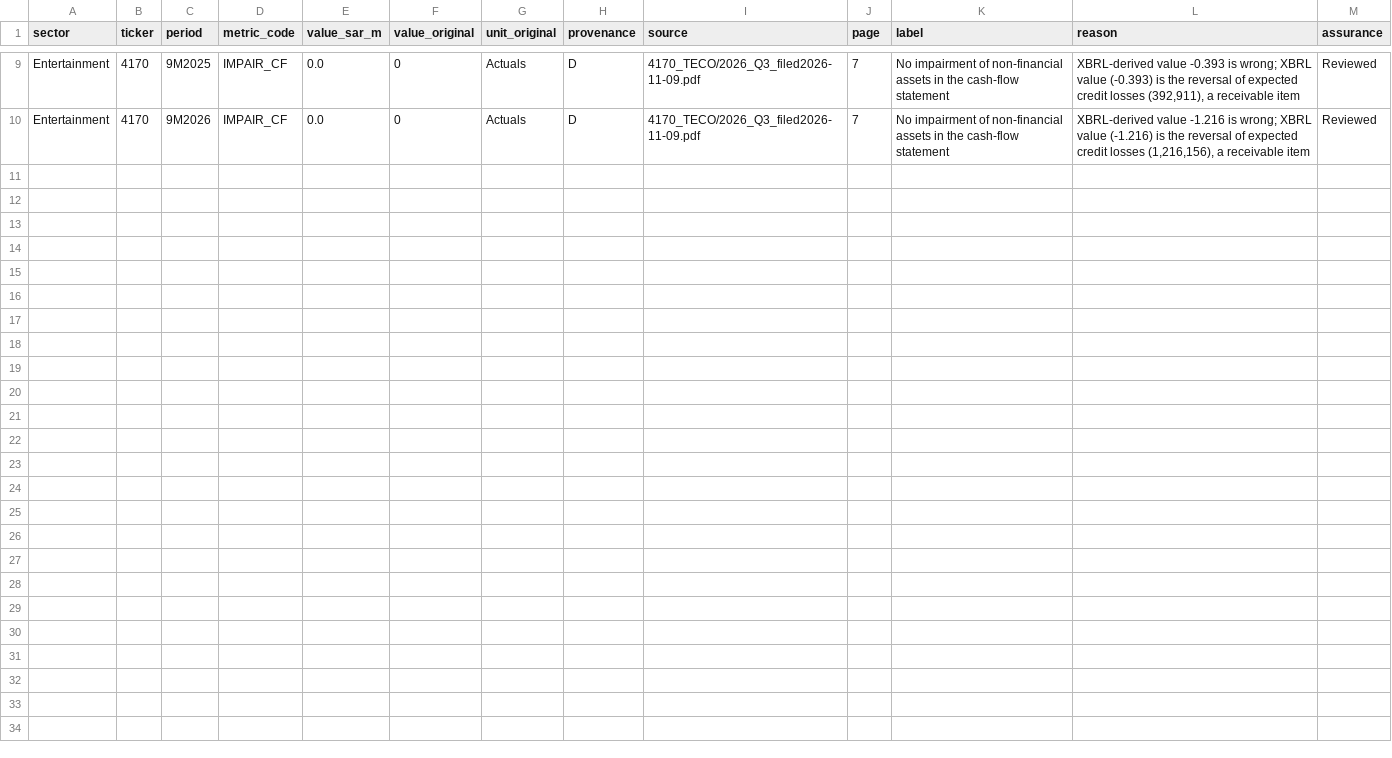
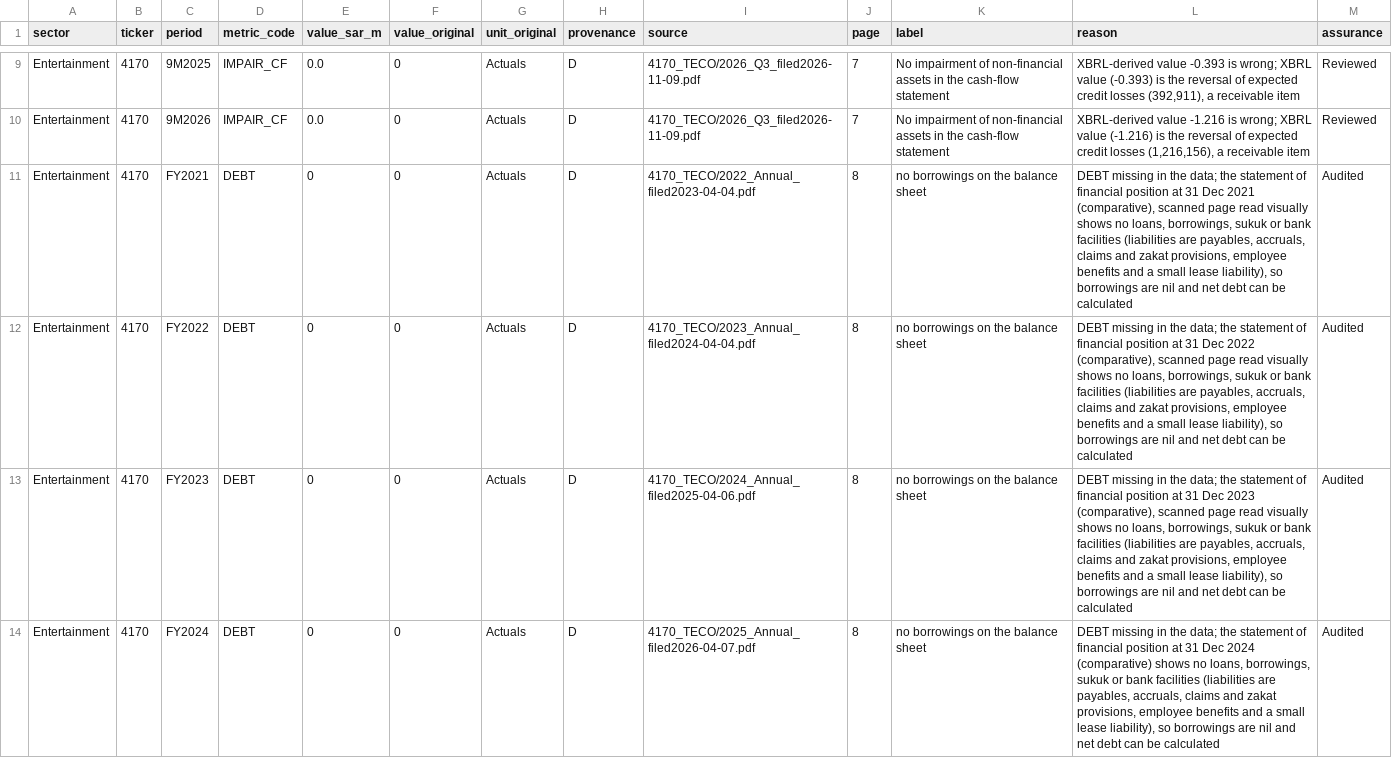
Before and after one commit to KhalidAba94/Test, a CSV file: sector-analysis/sets/seven/data/overrides_parts/4170.csv, drawn as a sheet; only a part is shown, gaps mark what is left out; the diff covers the shown part only.

```diff
--- a/sector-analysis/sets/seven/data/overrides_parts/4170.csv
+++ b/sector-analysis/sets/seven/data/overrides_parts/4170.csv
@@ -10 +10,5 @@ Entertainment,4170,9M2025,IMPAIR_CF,0.0,0,Actuals,D,4170_TECO/2026_Q3_filed2026-
 Entertainment,4170,9M2026,IMPAIR_CF,0.0,0,Actuals,D,4170_TECO/2026_Q3_filed2026-11-09.pdf,7,No impairment of non-financial assets in the cash-flow statement,"XBRL-derived value -1.216 is wrong; XBRL value (-1.216) is the reversal of expected credit losses (1,216,156), a receivable item",Reviewed
+Entertainment,4170,FY2021,DEBT,0,0,Actuals,D,4170_TECO/2022_Annual_filed2023-04-04.pdf,8,no borrowings on the balance sheet,"DEBT missing in the data; the statement of financial position at 31 Dec 2021 (comparative), scanned page read visually shows no loans, borrowings, sukuk or bank facilities (liabilities are payables, accruals, claims and zakat provisions, employee benefits and a small lease liability), so borrowings are nil and net debt can be calculated",Audited
+Entertainment,4170,FY2022,DEBT,0,0,Actuals,D,4170_TECO/2023_Annual_filed2024-04-04.pdf,8,no borrowings on the balance sheet,"DEBT missing in the data; the statement of financial position at 31 Dec 2022 (comparative), scanned page read visually shows no loans, borrowings, sukuk or bank facilities (liabilities are payables, accruals, claims and zakat provisions, employee benefits and a small lease liability), so borrowings are nil and net debt can be calculated",Audited
+Entertainment,4170,FY2023,DEBT,0,0,Actuals,D,4170_TECO/2024_Annual_filed2025-04-06.pdf,8,no borrowings on the balance sheet,"DEBT missing in the data; the statement of financial position at 31 Dec 2023 (comparative), scanned page read visually shows no loans, borrowings, sukuk or bank facilities (liabilities are payables, accruals, claims and zakat provisions, employee benefits and a small lease liability), so borrowings are nil and net debt can be calculated",Audited
+Entertainment,4170,FY2024,DEBT,0,0,Actuals,D,4170_TECO/2025_Annual_filed2026-04-07.pdf,8,no borrowings on the balance sheet,"DEBT missing in the data; the statement of financial position at 31 Dec 2024 (comparative) shows no loans, borrowings, sukuk or bank facilities (liabilities are payables, accruals, claims and zakat provisions, employee benefits and a small lease liability), so borrowings are nil and net debt can be calculated",Audited
```
Also changed, not shown: 3 added rows elsewhere in this file, 1 other file.
